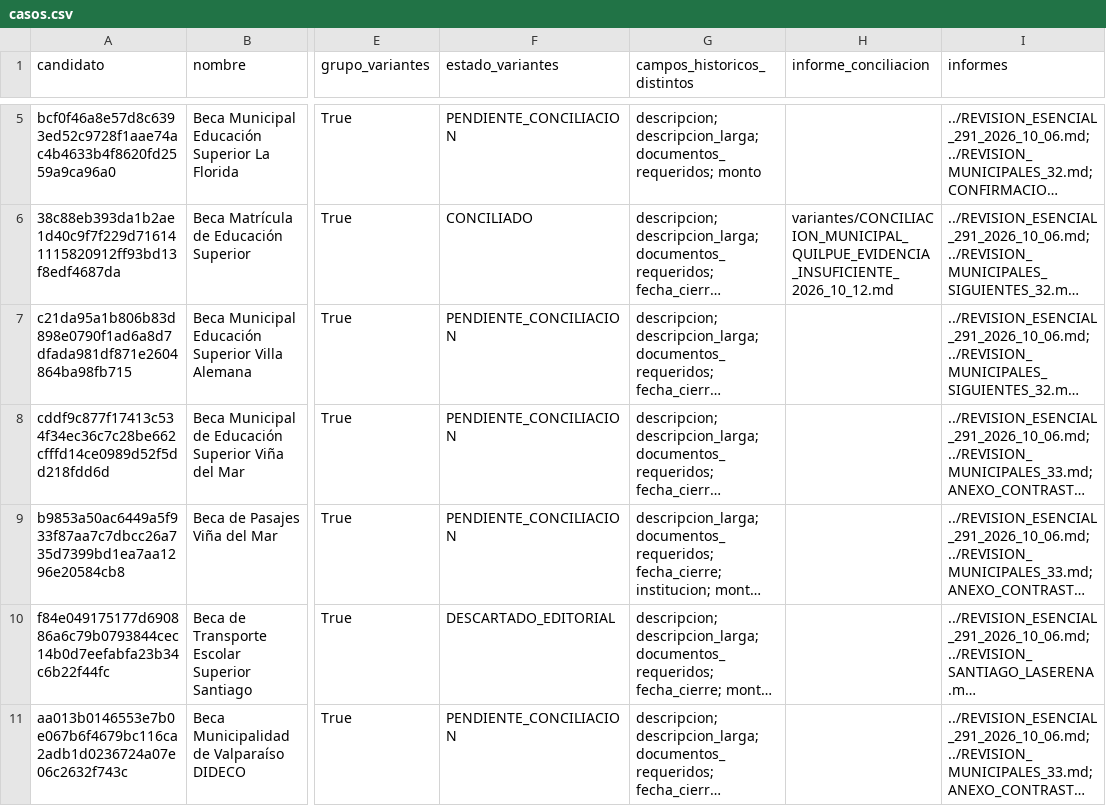
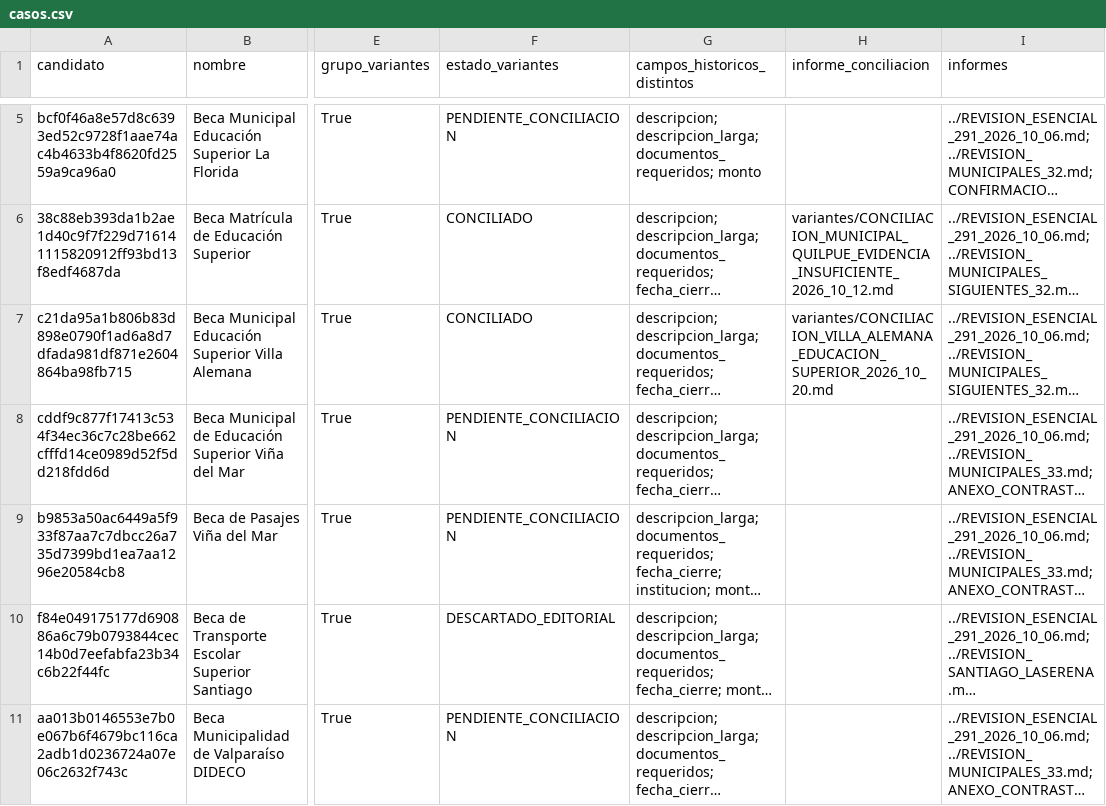
Before and after one commit to BenjaAranda/BecasFind, a CSV file: documentacion/auditoria_corpus/procesados/cierre/casos.csv, drawn as a sheet; only a part is shown, gaps mark what is left out; long unchanged cells end in …; the diff names each change by its address in the sheet, - before the commit and + after, or states it on an @@ line.

Commit message:
docs: concilia variantes de beca de Villa Alemana

```diff
--- a/documentacion/auditoria_corpus/procesados/cierre/casos.csv
+++ b/documentacion/auditoria_corpus/procesados/cierre/casos.csv
-F7 (estado_variantes): PENDIENTE_CONCILIACION
+F7 (estado_variantes): CONCILIADO
-H7 (informe_conciliacion): (empty)
+H7 (informe_conciliacion): variantes/CONCILIACION_VILLA_ALEMANA_EDUCACION_SUPERIOR_2026_10_20.md
```
Also changed, not shown: documentacion/auditoria_corpus/procesados/variantes/grupos.csv, 5 other files.
